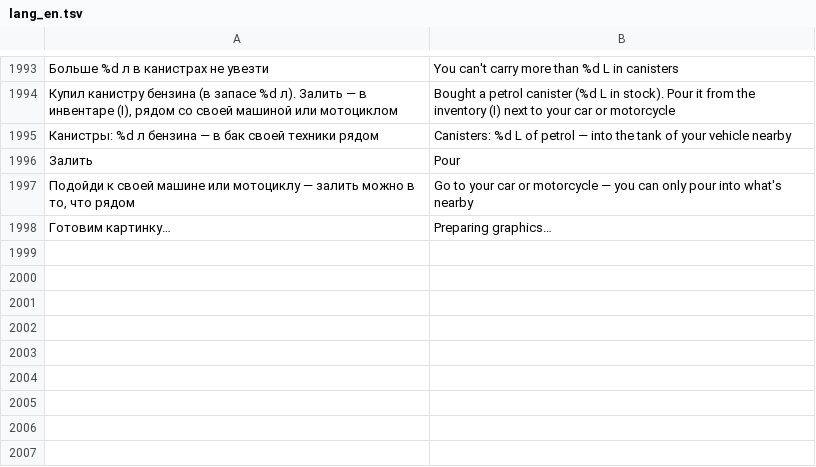
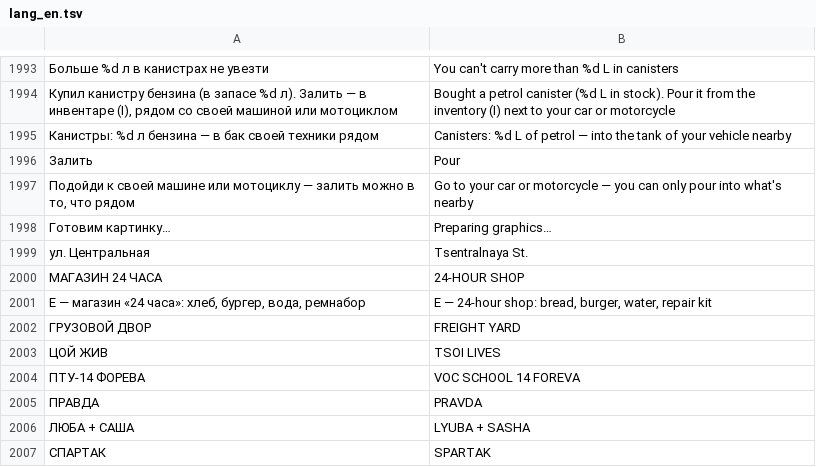
Before and after one commit to Bobi3f/666666, a TSV file: tools/lang_en.tsv, drawn as a sheet; only a part is shown, gaps mark what is left out; the diff names each change by its address in the sheet, - before the commit and + after, or states it on an @@ line.

```diff
--- a/tools/lang_en.tsv
+++ b/tools/lang_en.tsv
+row 1999: ул. Центральная | Tsentralnaya St.
+row 2000: МАГАЗИН 24 ЧАСА | 24-HOUR SHOP
+row 2001: E — магазин «24 часа»: хлеб, бургер, вода, ремнабор | E — 24-hour shop: bread, burger, water, repair kit
+row 2002: ГРУЗОВОЙ ДВОР | FREIGHT YARD
+row 2003: ЦОЙ ЖИВ | TSOI LIVES
+row 2004: ПТУ-14 ФОРЕВА | VOC SCHOOL 14 FOREVA
+row 2005: ПРАВДА | PRAVDA
+row 2006: ЛЮБА + САША | LYUBA + SASHA
+row 2007: СПАРТАК | SPARTAK
```
Also changed, not shown: 13 other files.
